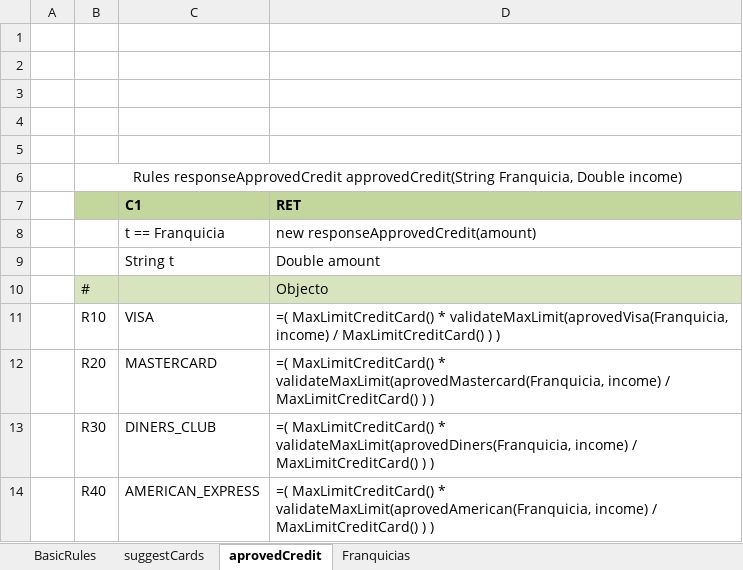
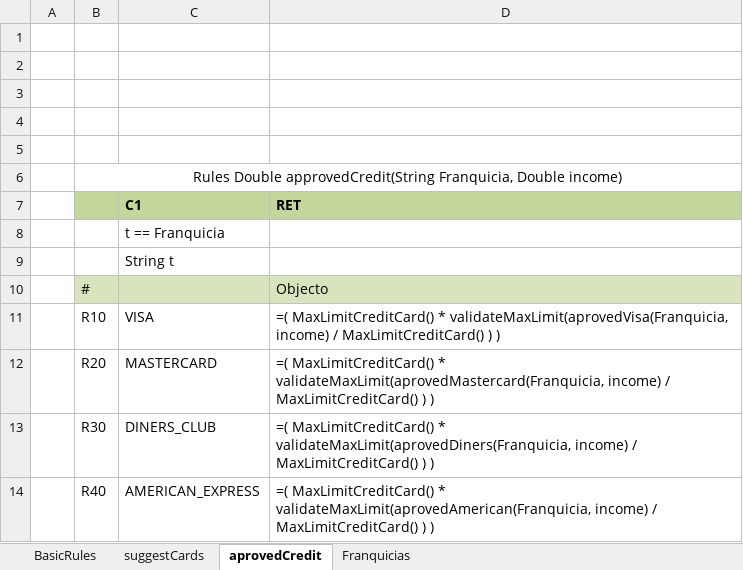
Before and after one commit to pujaesprojects/otdesign, an Excel workbook: DESIGN/rules/BBVA_Rules/Main.xlsx, sheet aprovedCredit, drawn as a sheet; values as stored, in another font and other column widths than the file's, no borders; the diff names each change by its address in the sheet, - before the commit and + after, or states it on an @@ line.

Commit message:
fix response approvedCredit Author: DEFAULT. Type: SAVE.

```diff
--- a/DESIGN/rules/BBVA_Rules/Main.xlsx (sheet aprovedCredit)
+++ b/DESIGN/rules/BBVA_Rules/Main.xlsx (sheet aprovedCredit)
-B6: Rules responseApprovedCredit approvedCredit(String Franquicia,…
+B6: Rules Double approvedCredit(String Franquicia,…
-D8 (RET): new responseApprovedCredit(amount)
+D8 (RET): (empty)
-D9 (RET): Double amount
+D9 (RET): (empty)
```
